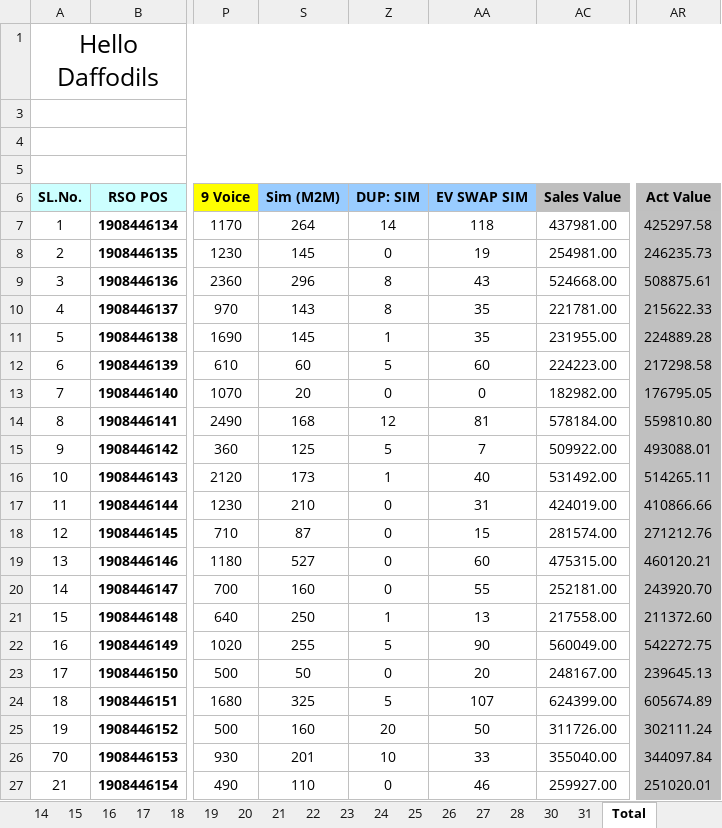
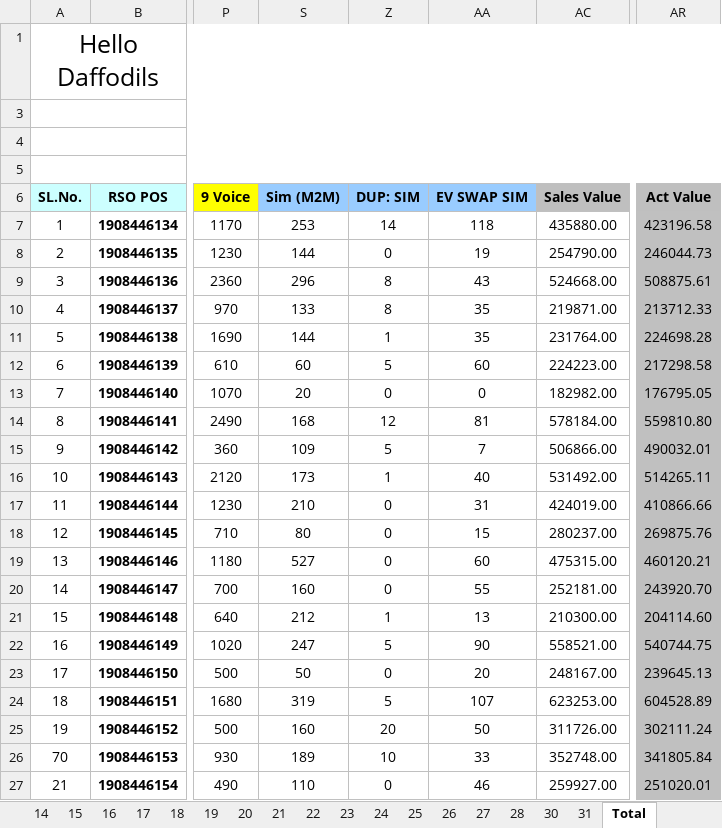
Before and after one commit to aliulkabir/hd, an Excel workbook: Jan'2021/Daily Sales Details/31.01.2021/Daily Sales Info.xlsx, sheet Total, drawn as a sheet; only a part is shown, gaps mark what is left out; values as stored, in another font and other column widths than the file's, no borders; conditional formats not drawn; the diff covers the shown part only; the diff names each change by its address in the sheet, - before the commit and + after, or states it on an @@ line.

```diff
--- a/Jan'2021/Daily Sales Details/31.01.2021/Daily Sales Info.xlsx (sheet Total)
+++ b/Jan'2021/Daily Sales Details/31.01.2021/Daily Sales Info.xlsx (sheet Total)
-S7 (Sim (M2M)): 264
+S7 (Sim (M2M)): 253
-AC7 (Sales Value): 437981.00
+AC7 (Sales Value): 435880.00
-AR7 (Act Value): 425297.58
+AR7 (Act Value): 423196.58
-S8 (Sim (M2M)): 145
+S8 (Sim (M2M)): 144
-AC8 (Sales Value): 254981.00
+AC8 (Sales Value): 254790.00
-AR8 (Act Value): 246235.73
+AR8 (Act Value): 246044.73
-S10 (Sim (M2M)): 143
+S10 (Sim (M2M)): 133
-AC10 (Sales Value): 221781.00
+AC10 (Sales Value): 219871.00
-AR10 (Act Value): 215622.33
+AR10 (Act Value): 213712.33
-S11 (Sim (M2M)): 145
+S11 (Sim (M2M)): 144
-AC11 (Sales Value): 231955.00
+AC11 (Sales Value): 231764.00
-AR11 (Act Value): 224889.28
+AR11 (Act Value): 224698.28
-S15 (Sim (M2M)): 125
+S15 (Sim (M2M)): 109
-AC15 (Sales Value): 509922.00
+AC15 (Sales Value): 506866.00
-AR15 (Act Value): 493088.01
+AR15 (Act Value): 490032.01
-S18 (Sim (M2M)): 87
+S18 (Sim (M2M)): 80
-AC18 (Sales Value): 281574.00
+AC18 (Sales Value): 280237.00
-AR18 (Act Value): 271212.76
+AR18 (Act Value): 269875.76
-S21 (Sim (M2M)): 250
+S21 (Sim (M2M)): 212
-AC21 (Sales Value): 217558.00
+AC21 (Sales Value): 210300.00
-AR21 (Act Value): 211372.60
+AR21 (Act Value): 204114.60
-S22 (Sim (M2M)): 255
+S22 (Sim (M2M)): 247
-AC22 (Sales Value): 560049.00
+AC22 (Sales Value): 558521.00
-AR22 (Act Value): 542272.75
+AR22 (Act Value): 540744.75
-S24 (Sim (M2M)): 325
+S24 (Sim (M2M)): 319
-AC24 (Sales Value): 624399.00
+AC24 (Sales Value): 623253.00
-AR24 (Act Value): 605674.89
+AR24 (Act Value): 604528.89
-S26 (Sim (M2M)): 201
+S26 (Sim (M2M)): 189
-AC26 (Sales Value): 355040.00
+AC26 (Sales Value): 352748.00
-AR26 (Act Value): 344097.84
+AR26 (Act Value): 341805.84
```
Also changed, not shown: 3 edited cells elsewhere in this sheet, sheet 28, formulas that keep their value, April'21/Bank Statement.xlsx, April'21/Daily Sales Info ..xlsx, 4 other files.
